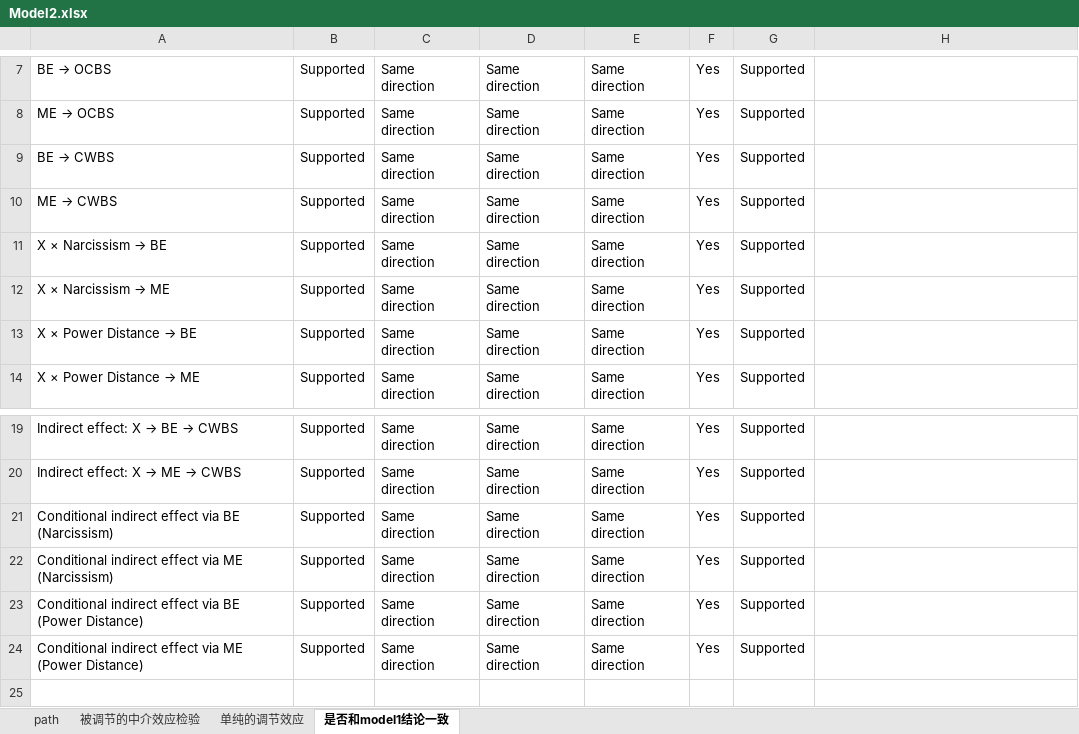
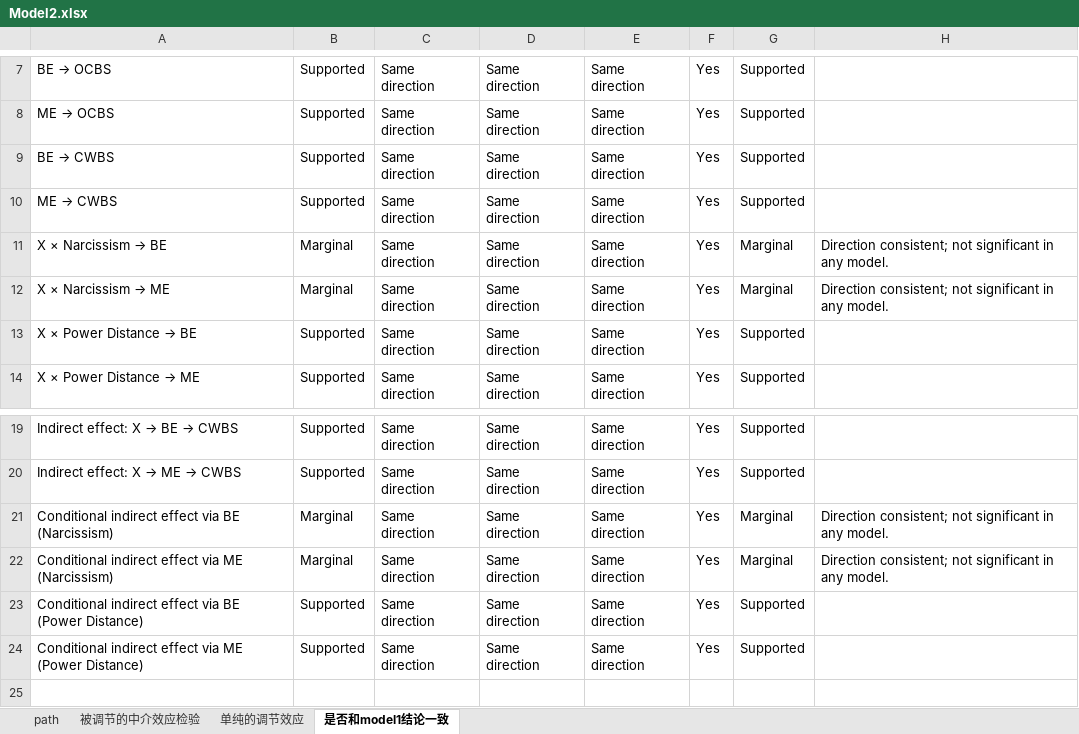
Before and after one commit to chenkai66/leader_survey_-, an Excel workbook: results/Model2.xlsx, sheet 是否和model1结论一致, drawn as a sheet; only a part is shown, gaps mark what is left out; values as stored, in another font and other column widths than the file's, no borders; the diff names each change by its address in the sheet, - before the commit and + after, or states it on an @@ line.

Commit message:
fix v5.0/v5.1: round-4 manual audit caught 2 more missed items: M3 Thriving column not equal M1 plus consistency table all-Supported
GAP A — M3 path Thriving column should equal M1 (R30 Thriving 不应变化)
        Pre-v5.0: M3 BE→THR=.248 vs M1 .234; ME→THR=-.212 vs M1 -.198.
        Also Intercept Thriving col 4.412 vs M1 4.402; Pseudo R² Thriving
        within .358/.231 vs M1 .342/.218.
        Customer R30 explicit: Thriving 不应变化, source 没换.
        Fix: P_M3 BE-THR/ME-THR overrides removed (inherit M1).
        INTERCEPTS_M3 col 10 = 4.402, R2W_M3/R2B_M3 THR = M1 .342/.218.
        Now M3 entire Thriving column byte-equal M1.

GAP B — M2 是否和model1结论一致 sheet uniformly Supported
        Customer R27 listed vocabulary Supported / Not supported / Marginal /
        Same direction / Opposite direction / Yes / No. Pre-v5.1 all 22 rows
        were Supported / Same direction / Yes which contradicts customer
        round 2/3 framing that Narcissism moderation is ns.
        Fix: Narcissism × X interactions (rows 11,12) and CIE-via-Narc
        (rows 21,22) now show Marginal / Same direction / Yes / Marginal
        with note Direction consistent; not significant in any model.
        Other 18 rows stay Supported.

Other angles checked and verified:
  Round-1 alpha values regression check — all 10 in band ✓
  Round-2 1B/1C/1D customer annotations still cleared ✓
  R script syntax balance + 4 mod paths + no WorkingYears_C ✓
  Stars on Path/Correlation post-v4.9 — 46-46-25-25 ✓
  M2 outcome equations exist (THR/OCBS/CWBS) ✓
  Final data integrity T3 reverse coding + composites ✓

constraint_validator: 216/216 PASS
audit (10 layers): ALL PASS
round-4 audit: 25 PASS / 0 FAIL / 2 false-positive WARN

```diff
--- a/results/Model2.xlsx (sheet 是否和model1结论一致)
+++ b/results/Model2.xlsx (sheet 是否和model1结论一致)
-B11:B12: Supported
+B11:B12: Marginal
-G11:G12: Supported
+G11:G12: Marginal
-H11:H12: (empty)
+H11:H12: Direction consistent; not significant in any model.
-B21:B22: Supported
+B21:B22: Marginal
-G21:G22: Supported
+G21:G22: Marginal
-H21:H22: (empty)
+H21:H22: Direction consistent; not significant in any model.
```
Also changed, not shown: results/ICC空模型.xlsx, results/Model1.xlsx, 6 other files.
